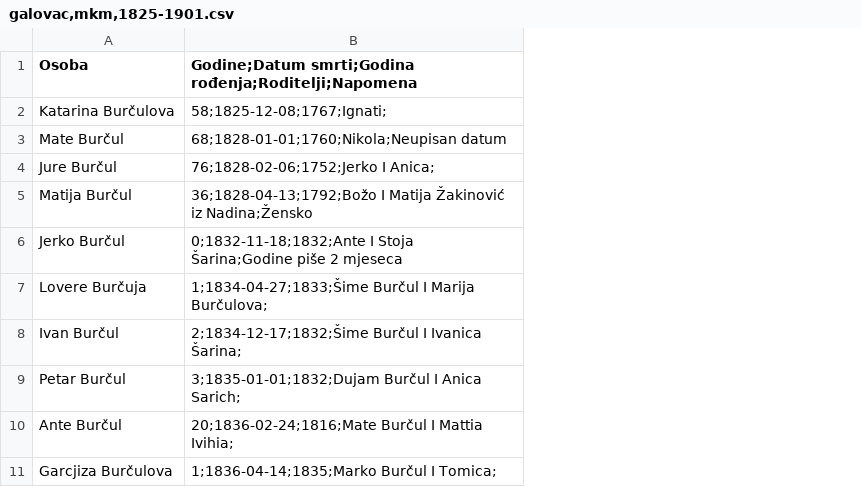
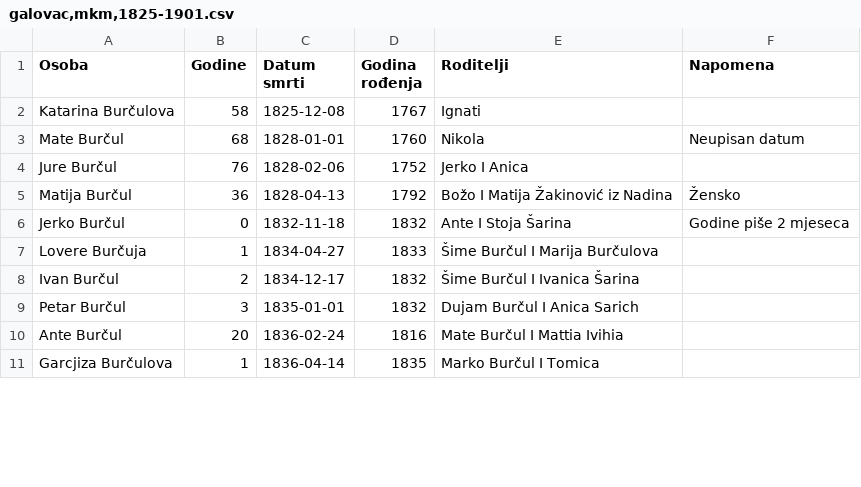
Before and after one commit to LovreMitrovic/LovreMitrovic.github.io, a CSV file: genealogy/burculi-u-povijesnim-izvorima/galovac,mkm,1825-1901.csv, drawn as a sheet; only a part is shown; removed rows and columns are numbered as before the commit, all else as after; the diff names each change by its address in the sheet, - before the commit and + after, or states it on an @@ line.

```diff
--- a/genealogy/burculi-u-povijesnim-izvorima/galovac,mkm,1825-1901.csv
+++ b/genealogy/burculi-u-povijesnim-izvorima/galovac,mkm,1825-1901.csv
-column B, rows 1-11: Godine;Datum smrti;Godina rođenja;Roditelji;Napomena | 58;1825-12-08;1767;Ignati; | 68;1828-01-01;1760;Nikola;Neupisan datum | 76;1828-02-06;1752;Jerko I Anica; | 36;1828-04-13;1792;Božo I Matija Žakinović iz Nadina;Žensko | 0;1832-11-18;1832;Ante I Stoja Šarina;Godine piše 2 mjeseca | 1;1834-04-27;1833;Šime Burčul I Marija Burčulova; | 2;1834-12-17;1832;Šime Burčul I Ivanica Šarina; | 3;1835-01-01;1832;Dujam Burčul I Anica Sarich; | 20;1836-02-24;1816;Mate Burčul I Mattia Ivihia; | 1;1836-04-14;1835;Marko Burčul I Tomica;
+column B (Godine), rows 2-11: 58 | 68 | 76 | 36 | 0 | 1 | 2 | 3 | 20 | 1
+column C (Datum smrti), rows 2-11: 1825-12-08 | 1828-01-01 | 1828-02-06 | 1828-04-13 | 1832-11-18 | 1834-04-27 | 1834-12-17 | 1835-01-01 | 1836-02-24 | 1836-04-14
+column D (Godina rođenja), rows 2-11: 1767 | 1760 | 1752 | 1792 | 1832 | 1833 | 1832 | 1832 | 1816 | 1835
+column E (Roditelji), rows 2-11: Ignati | Nikola | Jerko I Anica | Božo I Matija Žakinović iz Nadina | Ante I Stoja Šarina | Šime Burčul I Marija Burčulova | Šime Burčul I Ivanica Šarina | Dujam Burčul I Anica Sarich | Mate Burčul I Mattia Ivihia | Marko Burčul I Tomica
+column F (Napomena), rows 3-6: Neupisan datum |  | Žensko | Godine piše 2 mjeseca
```
Also changed, not shown: 1 other file.
